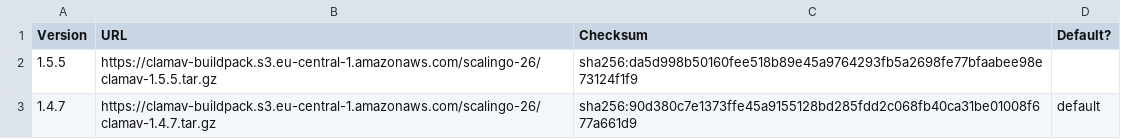
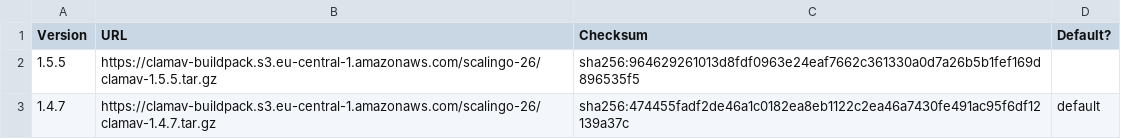
Before and after one commit to Scalingo/clamav-buildpack, a TSV file: INVENTORY-scalingo-26.tsv, drawn as a sheet.

```diff
--- a/INVENTORY-scalingo-26.tsv
+++ b/INVENTORY-scalingo-26.tsv
@@ -1,3 +1,3 @@
 Version	URL	Checksum	Default?
-1.5.5	https://clamav-buildpack.s3.eu-central-1.amazonaws.com/scalingo-26/clamav-1.5.5.tar.gz	sha256:da5d998b50160fee518b89e45a9764293fb5a2698fe77bfaabee98e73124f1f9	
-1.4.7	https://clamav-buildpack.s3.eu-central-1.amazonaws.com/scalingo-26/clamav-1.4.7.tar.gz	sha256:90d380c7e1373ffe45a9155128bd285fdd2c068fb40ca31be01008f677a661d9	default
+1.5.5	https://clamav-buildpack.s3.eu-central-1.amazonaws.com/scalingo-26/clamav-1.5.5.tar.gz	sha256:964629261013d8fdf0963e24eaf7662c361330a0d7a26b5b1fef169d896535f5	
+1.4.7	https://clamav-buildpack.s3.eu-central-1.amazonaws.com/scalingo-26/clamav-1.4.7.tar.gz	sha256:474455fadf2de46a1c0182ea8eb1122c2ea46a7430fe491ac95f6df12139a37c	default
```
Also changed, not shown: INVENTORY-scalingo-22.tsv, INVENTORY-scalingo-24.tsv.
